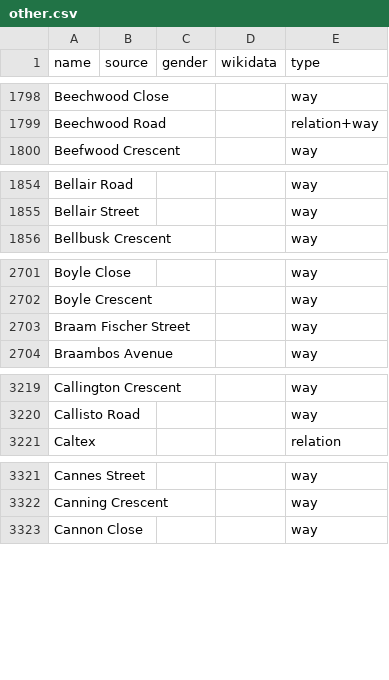
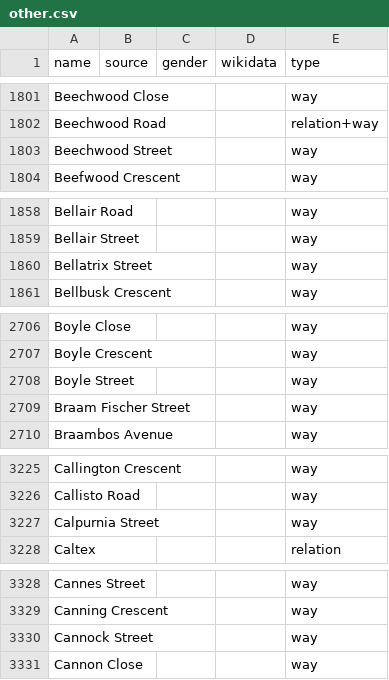
Before and after one commit to EqualStreetNames/equalstreetnames-capetown, a CSV file: data/other.csv, drawn as a sheet; only a part is shown, gaps mark what is left out; the diff covers the shown part only; the diff names each change by its address in the sheet, - before the commit and + after, or states it on an @@ line.

```diff
--- a/data/other.csv
+++ b/data/other.csv
+row 1803: Beechwood Street |  |  |  | way
+row 1860: Bellatrix Street |  |  |  | way
+row 2708: Boyle Street |  |  |  | way
+row 3227: Calpurnia Street |  |  |  | way
+row 3330: Cannock Street |  |  |  | way
```
Also changed, not shown: 34 added rows, 1 removed row and 1 edited cell elsewhere in this file, 3 other files.
